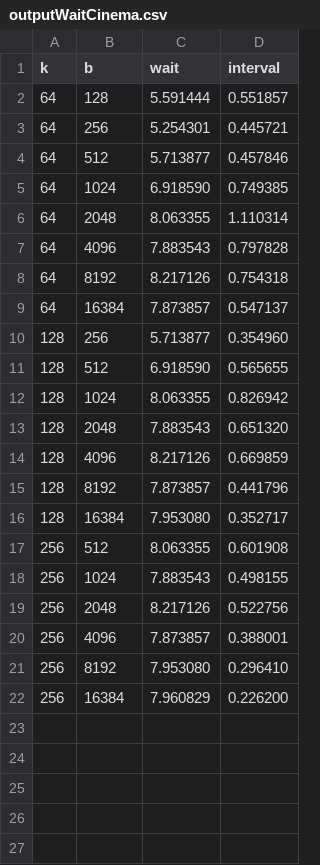
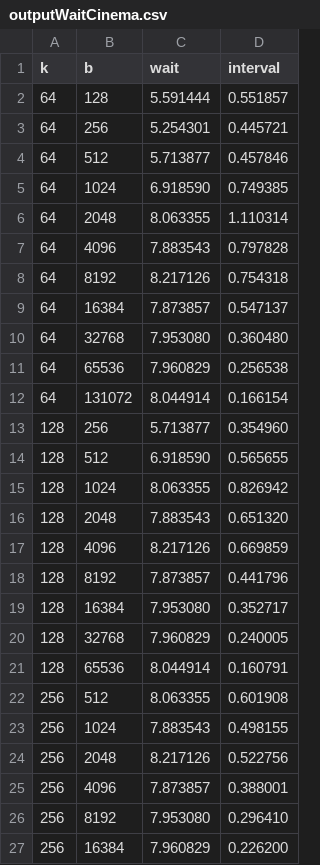
Before and after one commit to GiulioAppetito/Progetto-PMCSN, a CSV file: outputWaitCinema.csv, drawn as a sheet; the diff names each change by its address in the sheet, - before the commit and + after, or states it on an @@ line.

Commit message:
Update outputWaitCinema.csv

```diff
--- a/outputWaitCinema.csv
+++ b/outputWaitCinema.csv
+row 10: 64 | 32768 | 7.953080 | 0.360480
+row 11: 64 | 65536 | 7.960829 | 0.256538
+row 12: 64 | 131072 | 8.044914 | 0.166154
+row 20: 128 | 32768 | 7.960829 | 0.240005
+row 21: 128 | 65536 | 8.044914 | 0.160791
```
